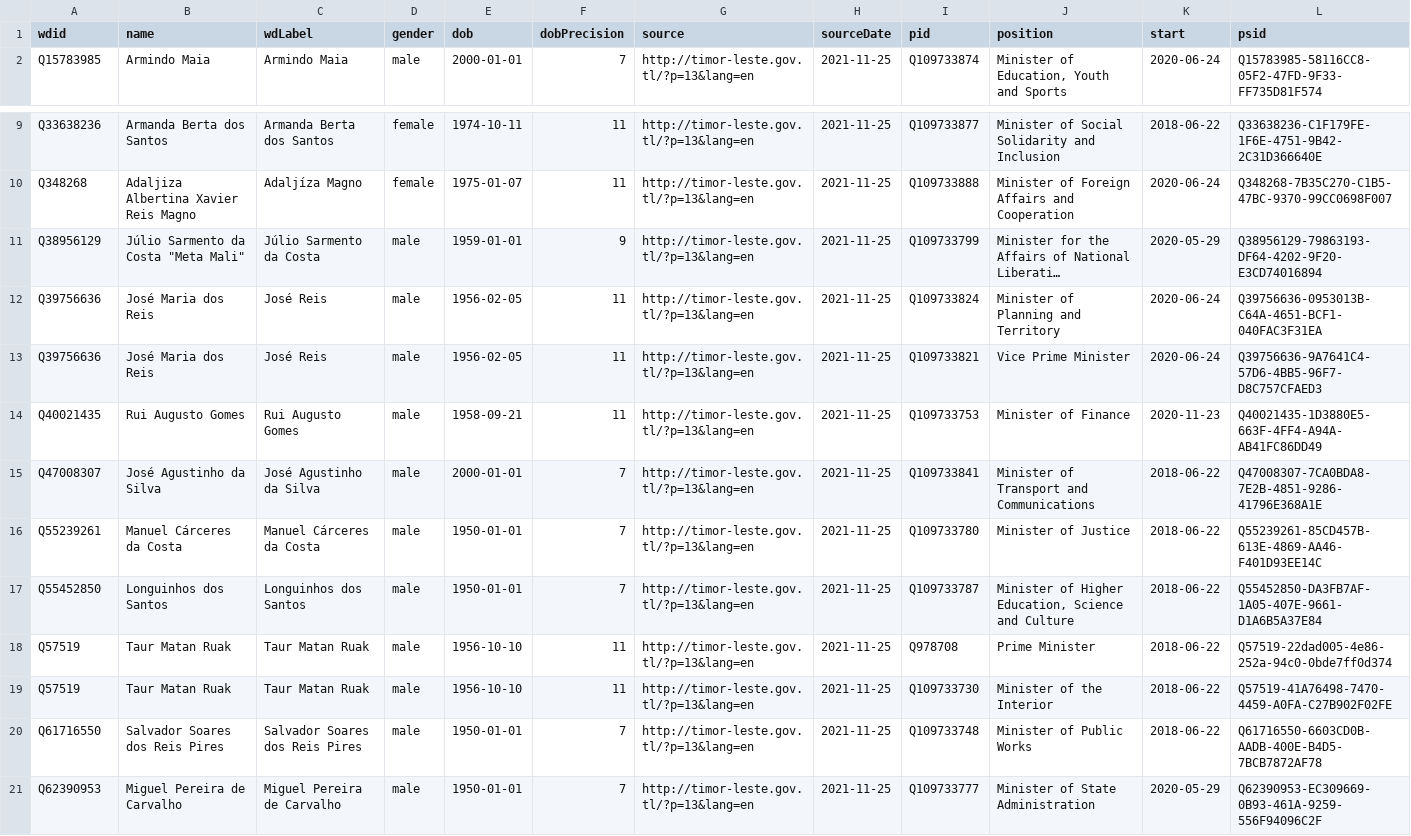
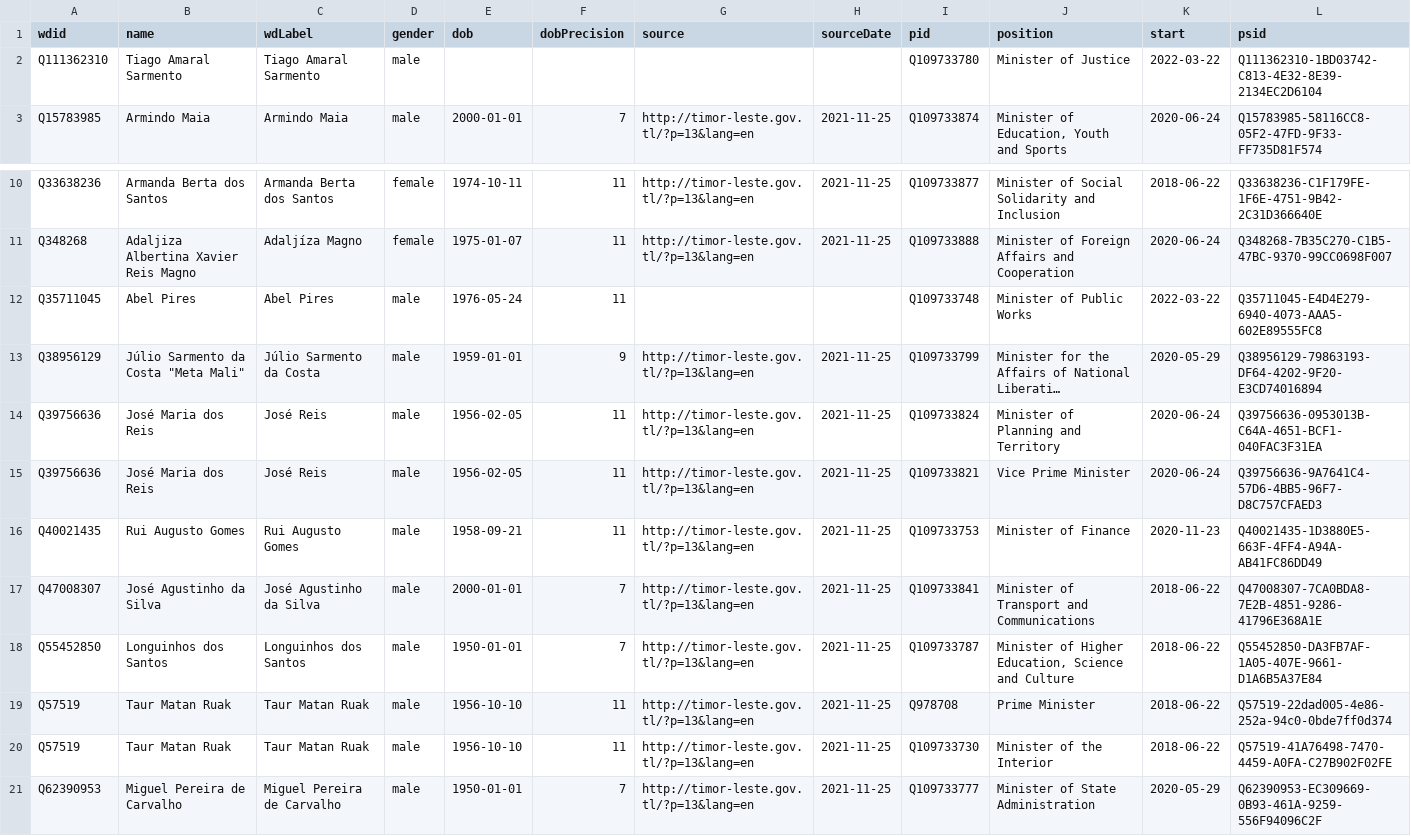
Before and after one commit to every-politician-scrapers/timor-leste-ministers, a CSV file: data/wikidata.csv, drawn as a sheet; only a part is shown, gaps mark what is left out; long unchanged cells end in …; removed rows and columns are numbered as before the commit, all else as after; the diff names each change by its address in the sheet, - before the commit and + after, or states it on an @@ line.

Commit message:
Compare external sources to Wikidata

```diff
--- a/data/wikidata.csv
+++ b/data/wikidata.csv
+row 2: Q111362310 | Tiago Amaral Sarmento | Tiago Amaral Sarmento | male |  |  |  |  | Q109733780 | Minister of Justice | 2022-03-22 | Q111362310-1BD03742-C813-4E32-8E39-2134EC2D6104
+row 12: Q35711045 | Abel Pires | Abel Pires | male | 1976-05-24 | 11 |  |  | Q109733748 | Minister of Public Works | 2022-03-22 | Q35711045-E4D4E279-6940-4073-AAA5-602E89555FC8
-row 16: Q55239261 | Manuel Cárceres da Costa | Manuel Cárceres da Costa | male | 1950-01-01 | 7 | http://timor-leste.gov.tl/?p=13&lang=en | 2021-11-25 | Q109733780 | Minister of Justice | 2018-06-22 | Q55239261-85CD457B-613E-4869-AA46-F401D93EE14C
-row 20: Q61716550 | Salvador Soares dos Reis Pires | Salvador Soares dos Reis Pires | male | 1950-01-01 | 7 | http://timor-leste.gov.tl/?p=13&lang=en | 2021-11-25 | Q109733748 | Minister of Public Works | 2018-06-22 | Q61716550-6603CD0B-AADB-400E-B4D5-7BCB7872AF78
```
Also changed, not shown: sources/justice-minister/diff.csv, sources/justice-minister/scraped.csv, 2 other files.
